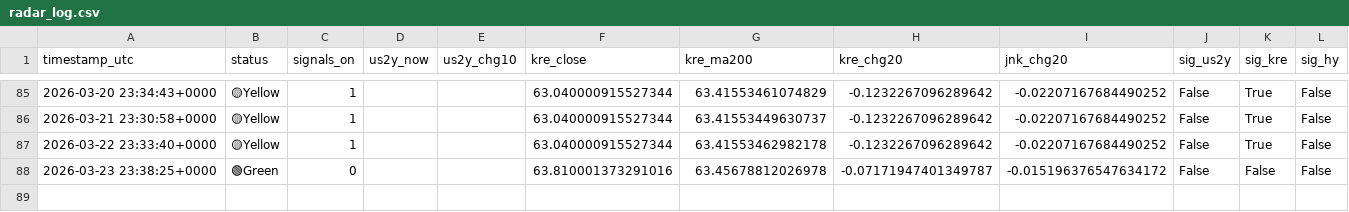
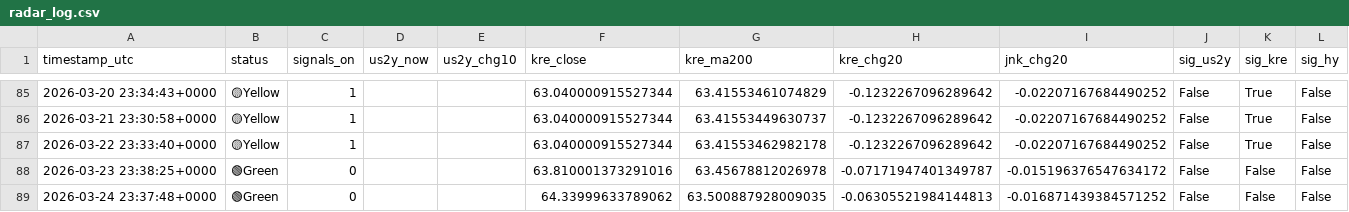
Before and after one commit to tokunaga001/financial-radar, a CSV file: results/radar_log.csv, drawn as a sheet; only a part is shown, gaps mark what is left out.

```diff
--- a/results/radar_log.csv
+++ b/results/radar_log.csv
@@ -88 +88,2 @@ timestamp_utc,status,signals_on,us2y_now,us2y_chg10,kre_close,kre_ma200,kre_chg2
 2026-03-23 23:38:25+0000,🟢Green,0,,,63.810001373291016,63.45678812026978,-0.07171947401349787,-0.015196376547634172,False,False,False
+2026-03-24 23:37:48+0000,🟢Green,0,,,64.33999633789062,63.500887928009035,-0.06305521984144813,-0.016871439384571252,False,False,False
```
